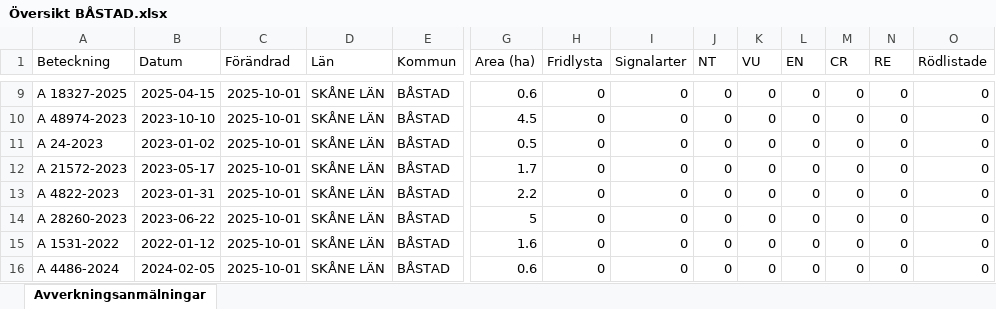
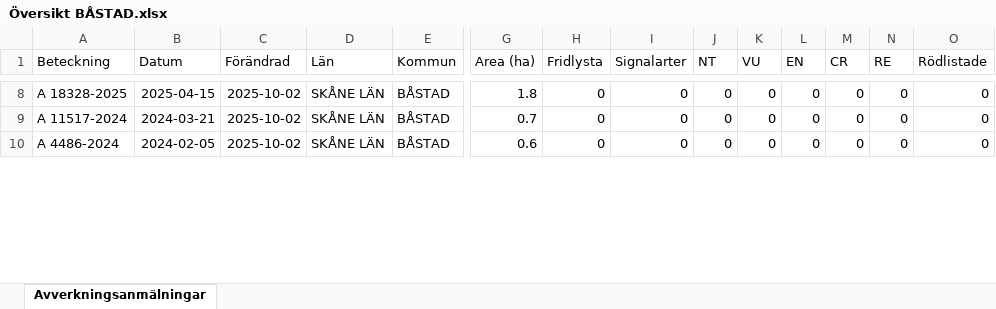
Before and after one commit to klasma/Logging_1278, an Excel workbook: Översikt BÅSTAD.xlsx, sheet Avverkningsanmälningar, drawn as a sheet; only a part is shown, gaps mark what is left out; values as stored, in another font and other column widths than the file's, no borders; removed rows and columns are numbered as before the commit, all else as after; rows hold the shown columns only; the diff covers the shown part only; the diff names each change by its address in the sheet, - before the commit and + after, or states it on an @@ line.

```diff
--- a/Översikt BÅSTAD.xlsx (sheet Avverkningsanmälningar)
+++ b/Översikt BÅSTAD.xlsx (sheet Avverkningsanmälningar)
-A8 (Beteckning): A 18327-2025
+A8 (Beteckning): A 18328-2025
-C8 (Förändrad): 2025-10-01
+C8 (Förändrad): 2025-10-02
-G8 (Area (ha)): 0.6
+G8 (Area (ha)): 1.8
-row 10: A 48974-2023 | 2023-10-10 | 2025-10-01 | SKÅNE LÄN | BÅSTAD | 4.5 | 0 | 0 | 0 | 0 | 0 | 0 | 0 | 0
-A9 (Beteckning): A 24-2023
+A9 (Beteckning): A 11517-2024
-B9 (Datum): 2023-01-02
+B9 (Datum): 2024-03-21
-C9 (Förändrad): 2025-10-01
+C9 (Förändrad): 2025-10-02
-G9 (Area (ha)): 0.5
+G9 (Area (ha)): 0.7
-row 12: A 21572-2023 | 2023-05-17 | 2025-10-01 | SKÅNE LÄN | BÅSTAD | 1.7 | 0 | 0 | 0 | 0 | 0 | 0 | 0 | 0
-row 13: A 4822-2023 | 2023-01-31 | 2025-10-01 | SKÅNE LÄN | BÅSTAD | 2.2 | 0 | 0 | 0 | 0 | 0 | 0 | 0 | 0
-row 14: A 28260-2023 | 2023-06-22 | 2025-10-01 | SKÅNE LÄN | BÅSTAD | 5 | 0 | 0 | 0 | 0 | 0 | 0 | 0 | 0
-row 15: A 1531-2022 | 2022-01-12 | 2025-10-01 | SKÅNE LÄN | BÅSTAD | 1.6 | 0 | 0 | 0 | 0 | 0 | 0 | 0 | 0
-C10 (Förändrad): 2025-10-01
+C10 (Förändrad): 2025-10-02
```
Also changed, not shown: 8 added rows, 3 removed rows and 66 edited cells elsewhere in this sheet, artfynd/A 1782-2024 artfynd.xlsx, artfynd/A 18319-2025 artfynd.xlsx, 24 other files.
